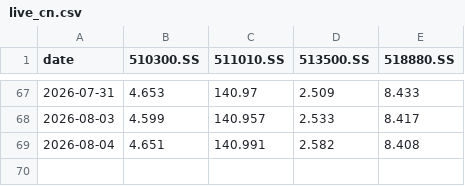
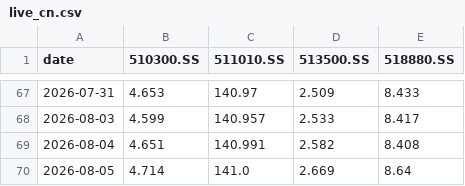
Before and after one commit to jihongxing/BreathofEarth, a CSV file: data/live_cn.csv, drawn as a sheet; only a part is shown, gaps mark what is left out; the diff names each change by its address in the sheet, - before the commit and + after, or states it on an @@ line.

Commit message:
data: 每日行情更新 2026-08-05

```diff
--- a/data/live_cn.csv
+++ b/data/live_cn.csv
+row 70: 2026-08-05 | 4.714 | 141.0 | 2.669 | 8.64
```
Also changed, not shown: 1 other file.
